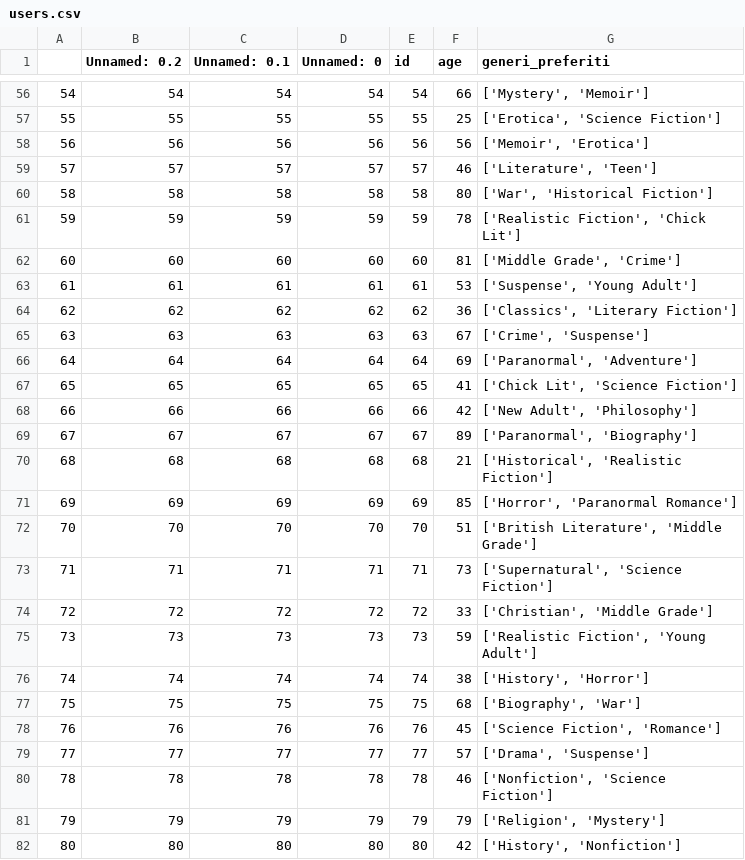
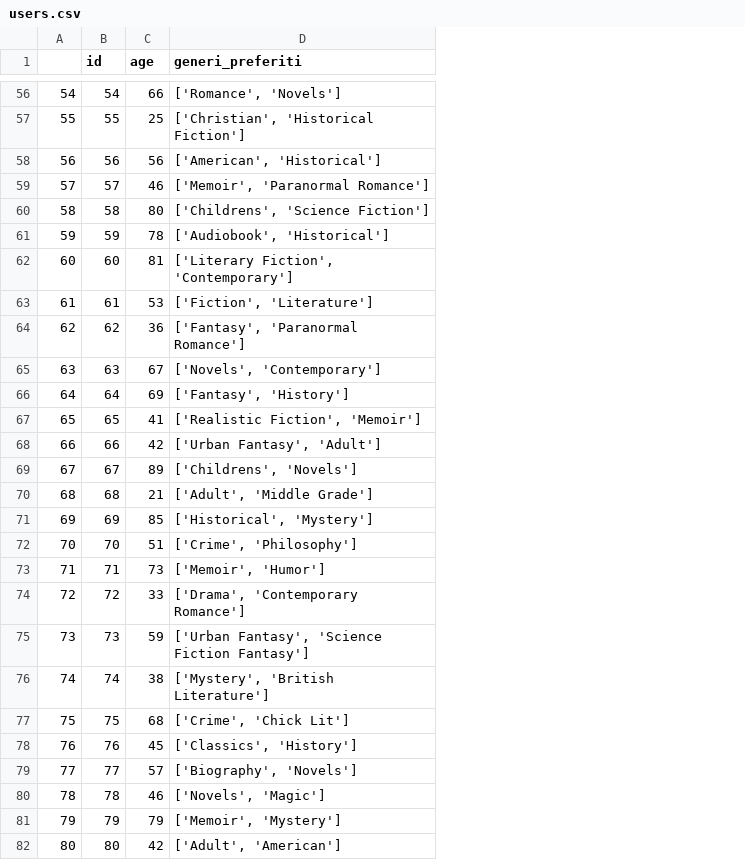
Before and after one commit to FilResto/Book-Recommendation-System, a CSV file: backend/data/CSV/users.csv, drawn as a sheet; only a part is shown, gaps mark what is left out; removed rows and columns are numbered as before the commit, all else as after; the diff covers the shown part only; the diff names each change by its address in the sheet, - before the commit and + after, or states it on an @@ line.

```diff
--- a/backend/data/CSV/users.csv
+++ b/backend/data/CSV/users.csv
-column B (Unnamed: 0.2), rows 56-82: 54 | 55 | 56 | 57 | 58 | 59 | 60 | 61 | 62 | 63 | 64 | 65 | 66 | 67 | 68 | 69 | 70 | 71 | 72 | 73 | 74 | 75 | 76 | 77 | 78 | 79 | 80
-column C (Unnamed: 0.1), rows 56-82: 54 | 55 | 56 | 57 | 58 | 59 | 60 | 61 | 62 | 63 | 64 | 65 | 66 | 67 | 68 | 69 | 70 | 71 | 72 | 73 | 74 | 75 | 76 | 77 | 78 | 79 | 80
-column D (Unnamed: 0), rows 56-82: 54 | 55 | 56 | 57 | 58 | 59 | 60 | 61 | 62 | 63 | 64 | 65 | 66 | 67 | 68 | 69 | 70 | 71 | 72 | 73 | 74 | 75 | 76 | 77 | 78 | 79 | 80
-D56 (generi_preferiti): ['Mystery', 'Memoir']
+D56 (generi_preferiti): ['Romance', 'Novels']
-D57 (generi_preferiti): ['Erotica', 'Science Fiction']
+D57 (generi_preferiti): ['Christian', 'Historical Fiction']
-D58 (generi_preferiti): ['Memoir', 'Erotica']
+D58 (generi_preferiti): ['American', 'Historical']
-D59 (generi_preferiti): ['Literature', 'Teen']
+D59 (generi_preferiti): ['Memoir', 'Paranormal Romance']
-D60 (generi_preferiti): ['War', 'Historical Fiction']
+D60 (generi_preferiti): ['Childrens', 'Science Fiction']
-D61 (generi_preferiti): ['Realistic Fiction', 'Chick Lit']
+D61 (generi_preferiti): ['Audiobook', 'Historical']
-D62 (generi_preferiti): ['Middle Grade', 'Crime']
+D62 (generi_preferiti): ['Literary Fiction', 'Contemporary']
-D63 (generi_preferiti): ['Suspense', 'Young Adult']
+D63 (generi_preferiti): ['Fiction', 'Literature']
-D64 (generi_preferiti): ['Classics', 'Literary Fiction']
+D64 (generi_preferiti): ['Fantasy', 'Paranormal Romance']
-D65 (generi_preferiti): ['Crime', 'Suspense']
+D65 (generi_preferiti): ['Novels', 'Contemporary']
-D66 (generi_preferiti): ['Paranormal', 'Adventure']
+D66 (generi_preferiti): ['Fantasy', 'History']
-D67 (generi_preferiti): ['Chick Lit', 'Science Fiction']
+D67 (generi_preferiti): ['Realistic Fiction', 'Memoir']
-D68 (generi_preferiti): ['New Adult', 'Philosophy']
+D68 (generi_preferiti): ['Urban Fantasy', 'Adult']
-D69 (generi_preferiti): ['Paranormal', 'Biography']
+D69 (generi_preferiti): ['Childrens', 'Novels']
-D70 (generi_preferiti): ['Historical', 'Realistic Fiction']
+D70 (generi_preferiti): ['Adult', 'Middle Grade']
-D71 (generi_preferiti): ['Horror', 'Paranormal Romance']
+D71 (generi_preferiti): ['Historical', 'Mystery']
-D72 (generi_preferiti): ['British Literature', 'Middle Grade']
+D72 (generi_preferiti): ['Crime', 'Philosophy']
-D73 (generi_preferiti): ['Supernatural', 'Science Fiction']
+D73 (generi_preferiti): ['Memoir', 'Humor']
-D74 (generi_preferiti): ['Christian', 'Middle Grade']
+D74 (generi_preferiti): ['Drama', 'Contemporary Romance']
-D75 (generi_preferiti): ['Realistic Fiction', 'Young Adult']
+D75 (generi_preferiti): ['Urban Fantasy', 'Science Fiction Fantasy']
-D76 (generi_preferiti): ['History', 'Horror']
+D76 (generi_preferiti): ['Mystery', 'British Literature']
-D77 (generi_preferiti): ['Biography', 'War']
+D77 (generi_preferiti): ['Crime', 'Chick Lit']
-D78 (generi_preferiti): ['Science Fiction', 'Romance']
+D78 (generi_preferiti): ['Classics', 'History']
-D79 (generi_preferiti): ['Drama', 'Suspense']
+D79 (generi_preferiti): ['Biography', 'Novels']
-D80 (generi_preferiti): ['Nonfiction', 'Science Fiction']
+D80 (generi_preferiti): ['Novels', 'Magic']
-D81 (generi_preferiti): ['Religion', 'Mystery']
+D81 (generi_preferiti): ['Memoir', 'Mystery']
-D82 (generi_preferiti): ['History', 'Nonfiction']
+D82 (generi_preferiti): ['Adult', 'American']
```
Also changed, not shown: 73 edited cells elsewhere in this file, backend/data/CSV/ratings.csv, 8 other files.
